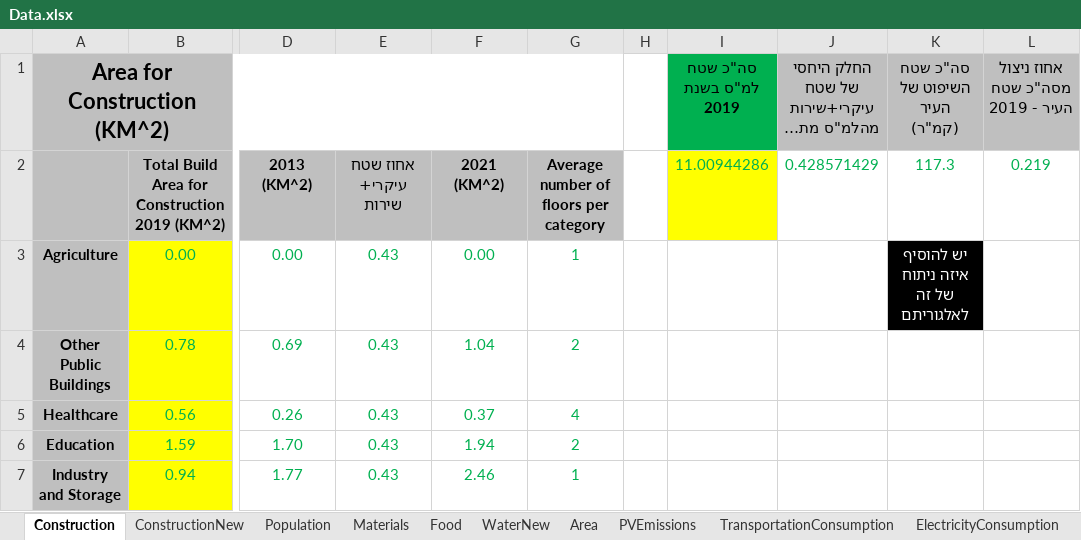
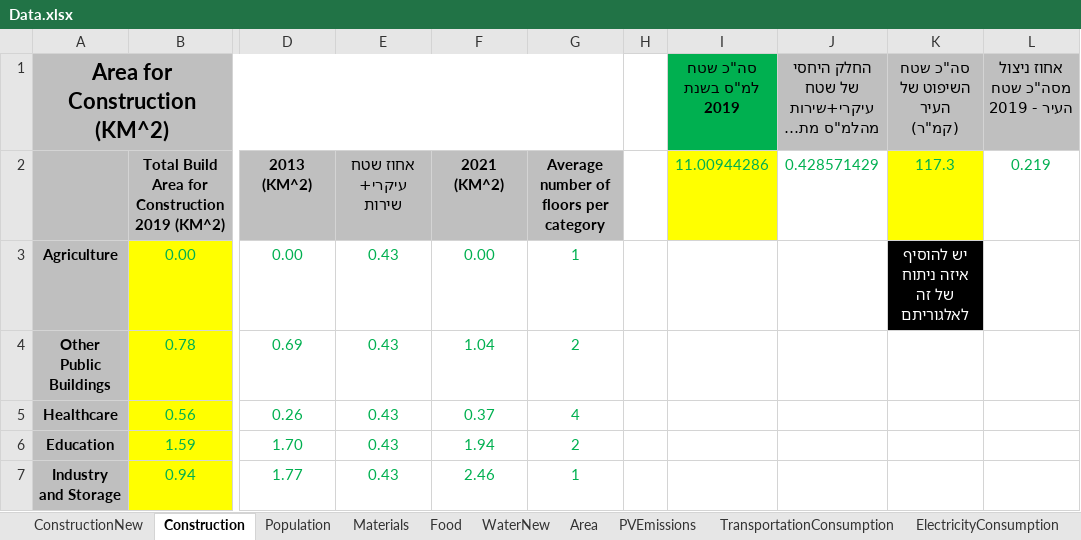
Before and after one commit to LidorTzur/NewVersionCities_Partial, an Excel workbook: Data/Data.xlsx, sheet Construction, drawn as a sheet; only a part is shown, gaps mark what is left out; long unchanged cells end in …; values as stored, in another font and other column widths than the file's, no borders; charts and pictures not drawn; the diff covers the shown part only; the diff names each change by its address in the sheet, - before the commit and + after, or states it on an @@ line.

```diff
--- a/Data/Data.xlsx (sheet Construction)
+++ b/Data/Data.xlsx (sheet Construction)
@@ sheet tab order changed: ConstructionNew | Construction | Population | Materials | Food | WaterNew | Area | PVEmissions | TransportationConsumption | ElectricityConsumption @@
-K2 fill: none
+K2 fill: #FFFF00
```
Also changed, not shown: 18 added rows, 2 removed rows and 7 edited cells elsewhere in this sheet, sheet ConstructionNew, sheet Materials, sheet TransportationConsumption, formulas that keep their value, charts or pictures, TotalResults.xlsx, 11 other files.
